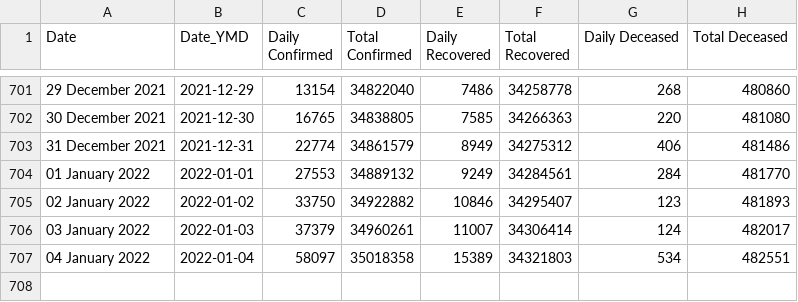
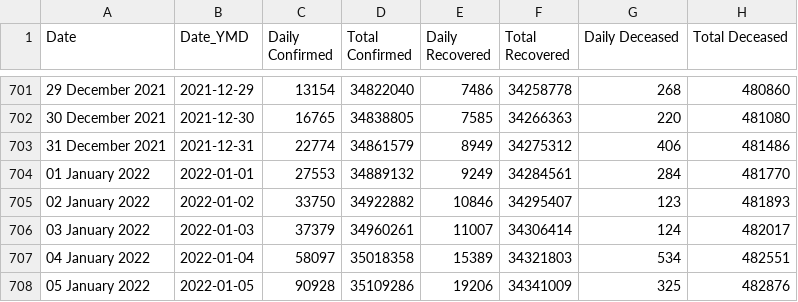
Before and after one commit to incovid19/data-staging, a CSV file: csv/latest/case_time_series.csv, drawn as a sheet; only a part is shown, gaps mark what is left out.

```diff
--- a/csv/latest/case_time_series.csv
+++ b/csv/latest/case_time_series.csv
@@ -707 +707,2 @@ Date,Date_YMD,Daily Confirmed,Total Confirmed,Daily Recovered,Total Recovered,Da
 04 January 2022,2022-01-04,58097,35018358,15389,34321803,534,482551
+05 January 2022,2022-01-05,90928,35109286,19206,34341009,325,482876
```
Also changed, not shown: csv/latest/district_wise.csv, csv/latest/state_wise.csv, 44 other files.
